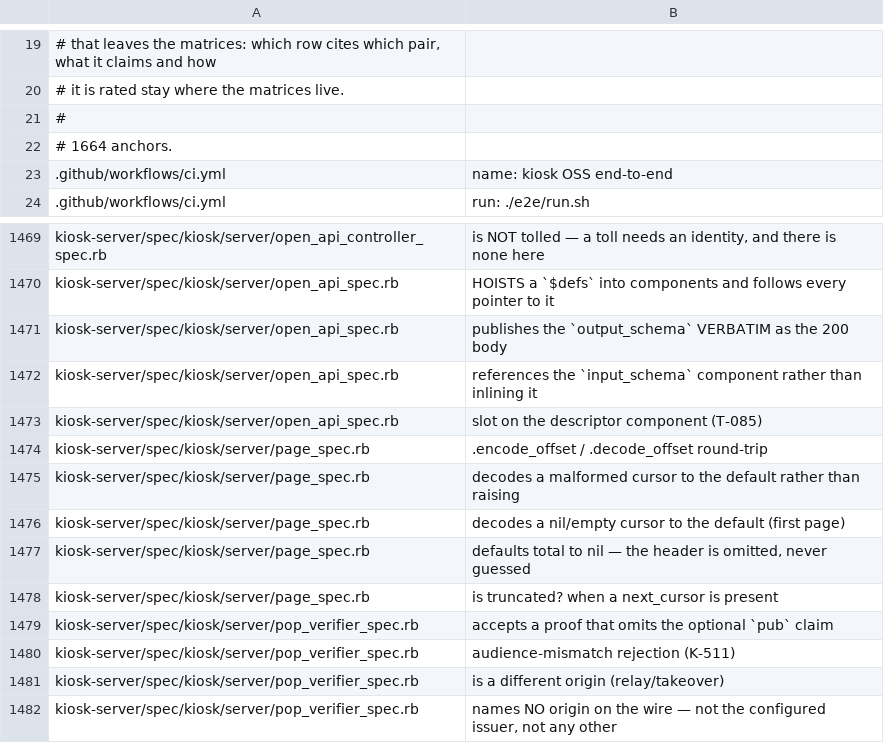
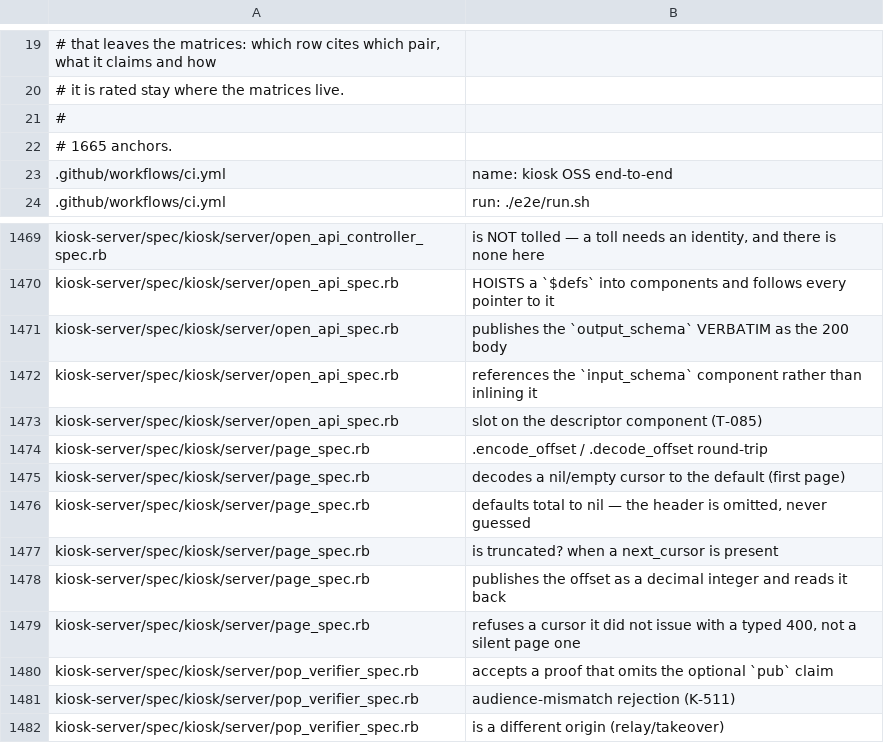
Before and after one commit to kiosk-hq/kiosk, a TSV file: spec/conformance-anchors.tsv, drawn as a sheet; only a part is shown, gaps mark what is left out; the shorter side is filled out with more unchanged rows.

```diff
--- a/spec/conformance-anchors.tsv
+++ b/spec/conformance-anchors.tsv
@@ -21,3 +21,3 @@
 #
-# 1664 anchors.
+# 1665 anchors.
 .github/workflows/ci.yml	name: kiosk OSS end-to-end
@@ -1474,3 +1474,2 @@ kiosk-server/spec/kiosk/server/open_api_spec.rb	slot on the descriptor component
 kiosk-server/spec/kiosk/server/page_spec.rb	.encode_offset / .decode_offset round-trip
-kiosk-server/spec/kiosk/server/page_spec.rb	decodes a malformed cursor to the default rather than raising
 kiosk-server/spec/kiosk/server/page_spec.rb	decodes a nil/empty cursor to the default (first page)
@@ -1478,2 +1477,4 @@ kiosk-server/spec/kiosk/server/page_spec.rb	defaults total to nil — the header
 kiosk-server/spec/kiosk/server/page_spec.rb	is truncated? when a next_cursor is present
+kiosk-server/spec/kiosk/server/page_spec.rb	publishes the offset as a decimal integer and reads it back
+kiosk-server/spec/kiosk/server/page_spec.rb	refuses a cursor it did not issue with a typed 400, not a silent page one
 kiosk-server/spec/kiosk/server/pop_verifier_spec.rb	accepts a proof that omits the optional `pub` claim
```
Also changed, not shown: spec/public-spec-sections.tsv, 26 other files.
